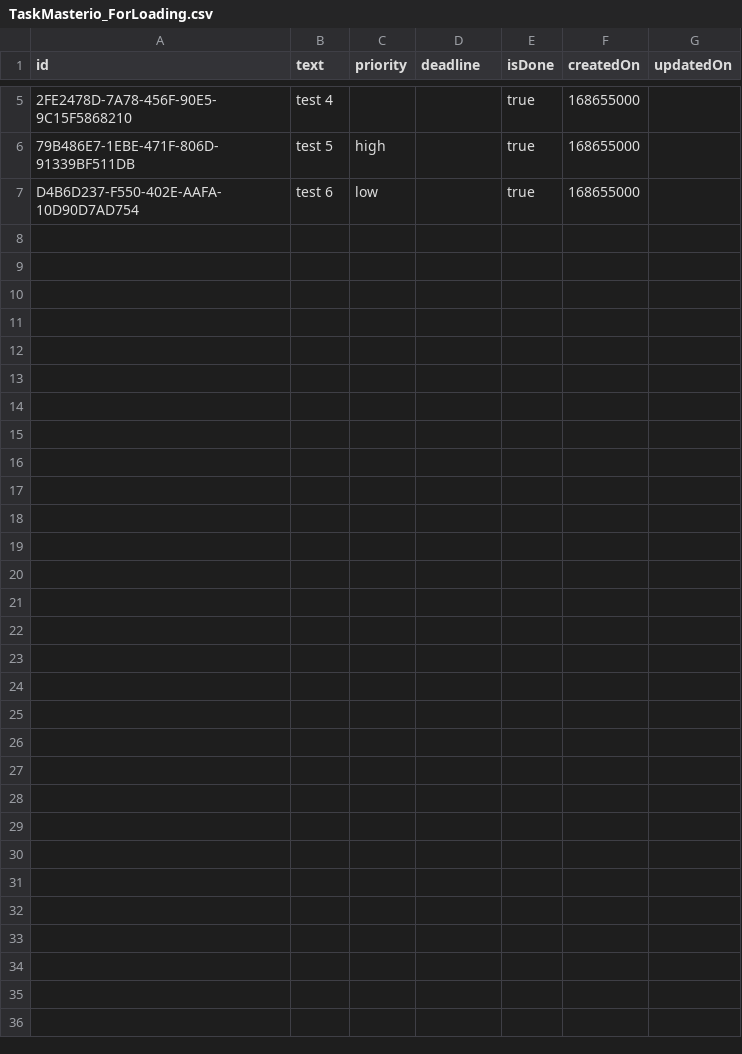
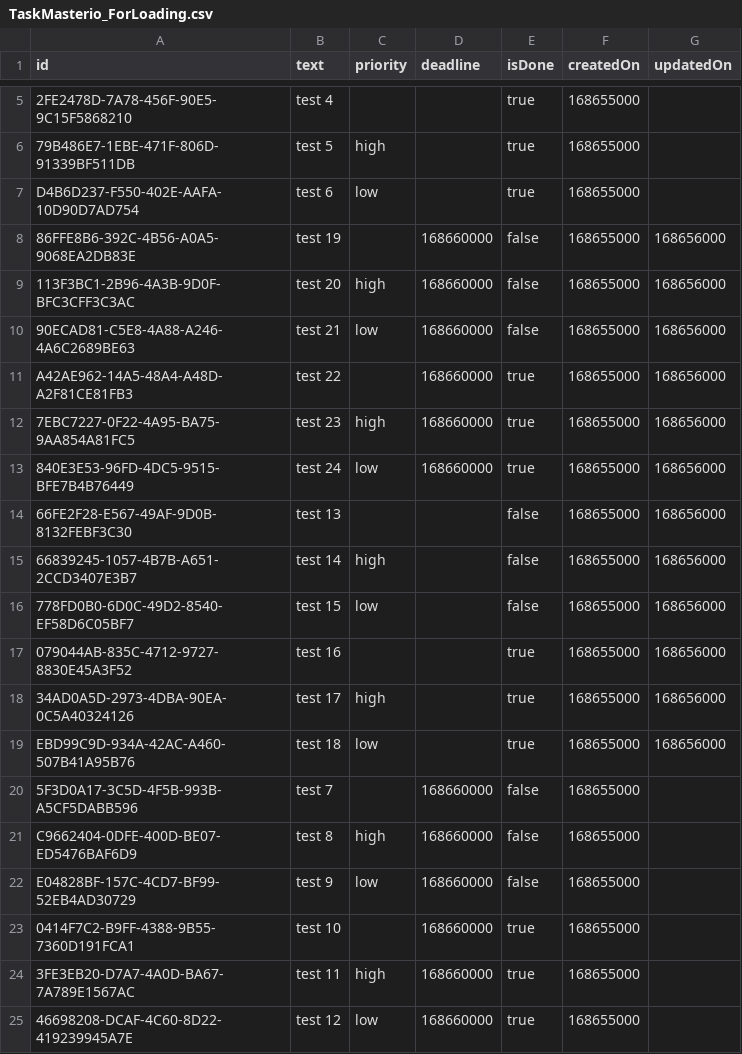
Before and after one commit to Aynur19/ios-todo-app, a CSV file: TaskMasterio/TaskMasterioTests/TestFiles/TaskMasterio_ForLoading.csv, drawn as a sheet; only a part is shown, gaps mark what is left out; the diff names each change by its address in the sheet, - before the commit and + after, or states it on an @@ line.

Commit message:
BIG refactoring of FileCache functions and unit tests;

```diff
--- a/TaskMasterio/TaskMasterioTests/TestFiles/TaskMasterio_ForLoading.csv
+++ b/TaskMasterio/TaskMasterioTests/TestFiles/TaskMasterio_ForLoading.csv
+row 8: 86FFE8B6-392C-4B56-A0A5-9068EA2DB83E | test 19 |  | 168660000 | false | 168655000 | 168656000
+row 9: 113F3BC1-2B96-4A3B-9D0F-BFC3CFF3C3AC | test 20 | high | 168660000 | false | 168655000 | 168656000
+row 10: 90ECAD81-C5E8-4A88-A246-4A6C2689BE63 | test 21 | low | 168660000 | false | 168655000 | 168656000
+row 11: A42AE962-14A5-48A4-A48D-A2F81CE81FB3 | test 22 |  | 168660000 | true | 168655000 | 168656000
+row 12: 7EBC7227-0F22-4A95-BA75-9AA854A81FC5 | test 23 | high | 168660000 | true | 168655000 | 168656000
+row 13: 840E3E53-96FD-4DC5-9515-BFE7B4B76449 | test 24 | low | 168660000 | true | 168655000 | 168656000
+row 14: 66FE2F28-E567-49AF-9D0B-8132FEBF3C30 | test 13 |  |  | false | 168655000 | 168656000
+row 15: 66839245-1057-4B7B-A651-2CCD3407E3B7 | test 14 | high |  | false | 168655000 | 168656000
+row 16: 778FD0B0-6D0C-49D2-8540-EF58D6C05BF7 | test 15 | low |  | false | 168655000 | 168656000
+row 17: 079044AB-835C-4712-9727-8830E45A3F52 | test 16 |  |  | true | 168655000 | 168656000
+row 18: 34AD0A5D-2973-4DBA-90EA-0C5A40324126 | test 17 | high |  | true | 168655000 | 168656000
+row 19: EBD99C9D-934A-42AC-A460-507B41A95B76 | test 18 | low |  | true | 168655000 | 168656000
+row 20: 5F3D0A17-3C5D-4F5B-993B-A5CF5DABB596 | test 7 |  | 168660000 | false | 168655000
+row 21: C9662404-0DFE-400D-BE07-ED5476BAF6D9 | test 8 | high | 168660000 | false | 168655000
+row 22: E04828BF-157C-4CD7-BF99-52EB4AD30729 | test 9 | low | 168660000 | false | 168655000
+row 23: 0414F7C2-B9FF-4388-9B55-7360D191FCA1 | test 10 |  | 168660000 | true | 168655000
+row 24: 3FE3EB20-D7A7-4A0D-BA67-7A789E1567AC | test 11 | high | 168660000 | true | 168655000
+row 25: 46698208-DCAF-4C60-8D22-419239945A7E | test 12 | low | 168660000 | true | 168655000
```
Also changed, not shown: 8 other files.
